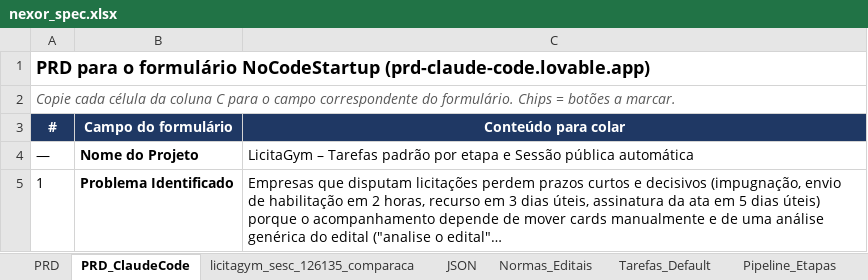
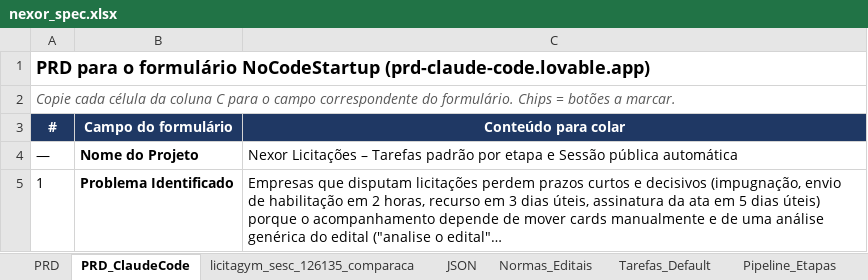
Before and after one commit to n4rch6pjt9-rgb/LicitaGym, an Excel workbook: specs/nexor_spec.xlsx, sheet PRD_ClaudeCode, drawn as a sheet; only a part is shown; long unchanged cells end in …; values as stored, in another font and other column widths than the file's, no borders; the diff covers the shown part only; the diff names each change by its address in the sheet, - before the commit and + after, or states it on an @@ line.

```diff
--- a/specs/nexor_spec.xlsx (sheet PRD_ClaudeCode)
+++ b/specs/nexor_spec.xlsx (sheet PRD_ClaudeCode)
-C4 (Conteúdo para colar): LicitaGym – Tarefas…
+C4 (Conteúdo para colar): Nexor Licitações – Tarefas…
```
Also changed, not shown: 1 edited cell elsewhere in this sheet, sheet Glossario, sheet Tarefas_Default, sheet Documentacao_Edital, sheet Pipeline_Etapas, sheet PRD, sheet Nexor_Dados, 4 more sheets, 6 other files.
